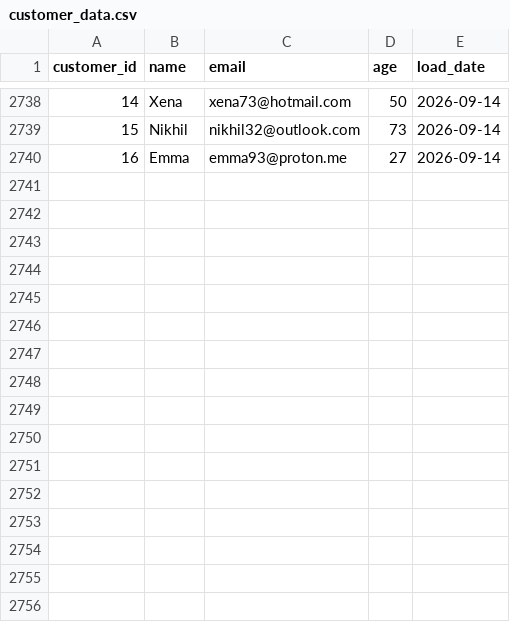
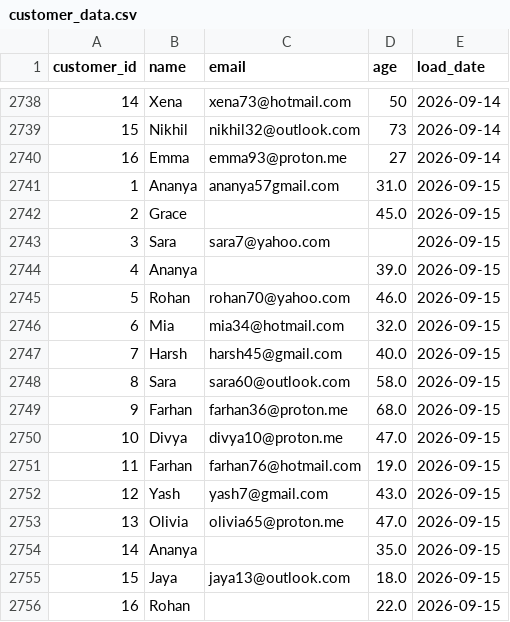
Before and after one commit to lokii2003/Enterprise-Data-Quality-Monitoring-Dashboard, a CSV file: raw_data/customer_data.csv, drawn as a sheet; only a part is shown, gaps mark what is left out.

```diff
--- a/raw_data/customer_data.csv
+++ b/raw_data/customer_data.csv
@@ -2740 +2740,17 @@ customer_id,name,email,age,load_date
 16,Emma,emma93@proton.me,27,2026-09-14
+1,Ananya,ananya57gmail.com,31.0,2026-09-15
+2,Grace,,45.0,2026-09-15
+3,Sara,sara7@yahoo.com,,2026-09-15
+4,Ananya,,39.0,2026-09-15
+5,Rohan,rohan70@yahoo.com,46.0,2026-09-15
+6,Mia,mia34@hotmail.com,32.0,2026-09-15
+7,Harsh,harsh45@gmail.com,40.0,2026-09-15
+8,Sara,sara60@outlook.com,58.0,2026-09-15
+9,Farhan,farhan36@proton.me,68.0,2026-09-15
+10,Divya,divya10@proton.me,47.0,2026-09-15
+11,Farhan,farhan76@hotmail.com,19.0,2026-09-15
+12,Yash,yash7@gmail.com,43.0,2026-09-15
+13,Olivia,olivia65@proton.me,47.0,2026-09-15
+14,Ananya,,35.0,2026-09-15
+15,Jaya,jaya13@outlook.com,18.0,2026-09-15
+16,Rohan,,22.0,2026-09-15
```
Also changed, not shown: 3 other files.
